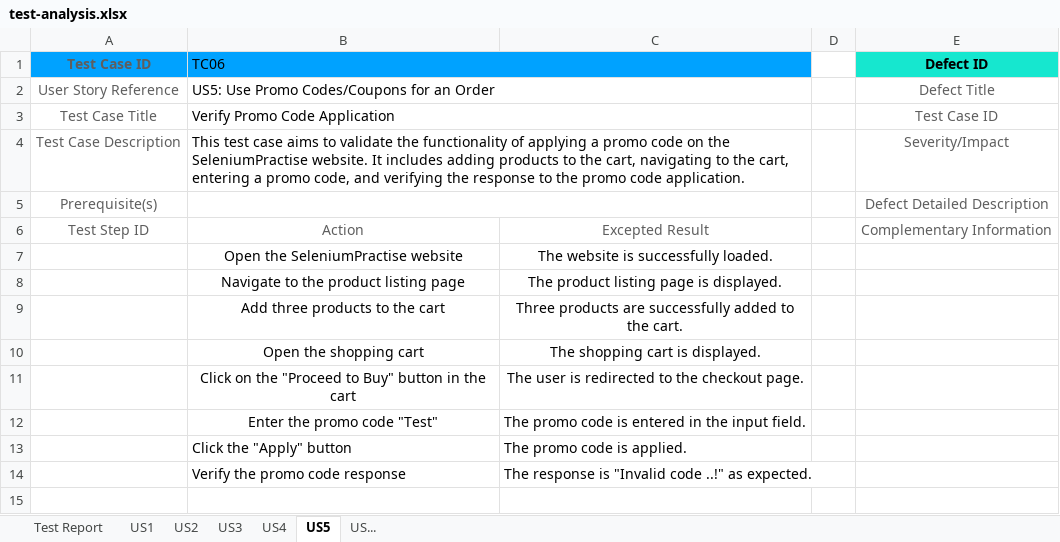
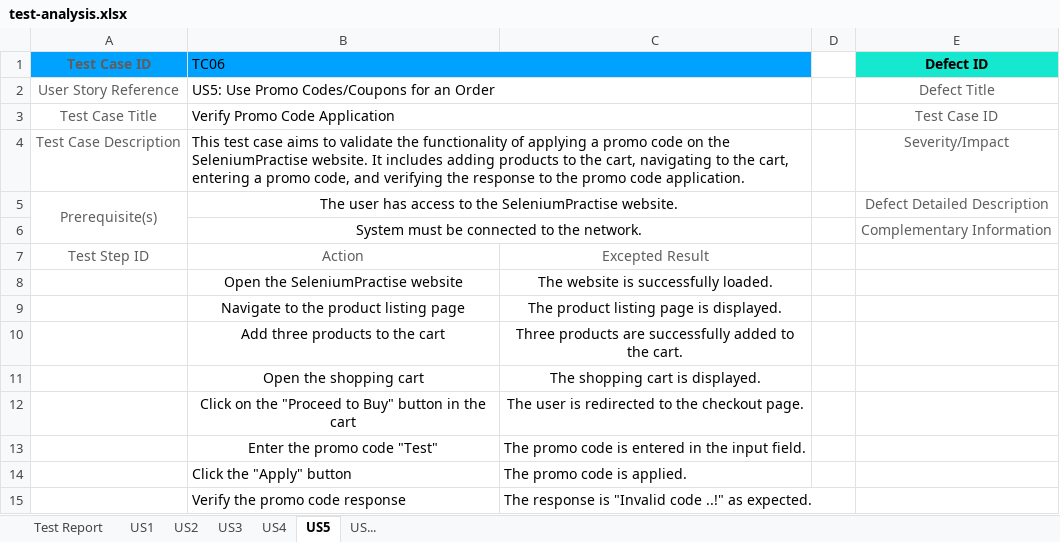
Before and after one commit to anapgeo/Web-Testing-Hackathon, an Excel workbook: test-analysis.xlsx, sheet US5, drawn as a sheet; values as stored, in another font and other column widths than the file's, no borders; addresses are those after the commit; the diff names each change by its address in the sheet, - before the commit and + after, or states it on an @@ line.

```diff
--- a/test-analysis.xlsx (sheet US5)
+++ b/test-analysis.xlsx (sheet US5)
+A5:A6 merged
-B5 (TC06): (empty)
+B5 (TC06): The user has access to the SeleniumPractise website.
+row 6:  | System must be connected to the network. |  |  | Complementary Information
-E7 (Defect ID): Complementary Information
+E7 (Defect ID): (empty)
```
Also changed, not shown: sheet US4, sheet US2, sheet US1.
